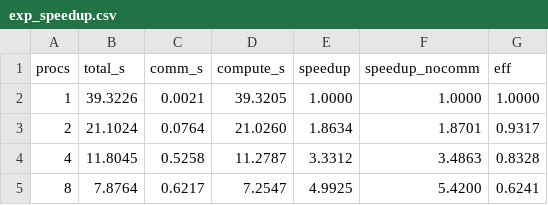
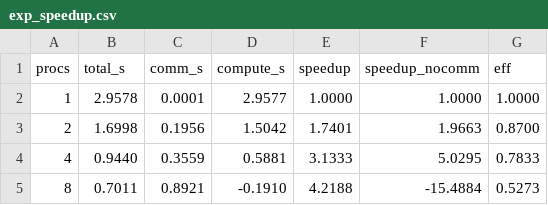
Before and after one commit to Duckduck-05/Parallel_project, a CSV file: results/exp_speedup.csv, drawn as a sheet.

```diff
--- a/results/exp_speedup.csv
+++ b/results/exp_speedup.csv
@@ -1,5 +1,5 @@
 procs,total_s,comm_s,compute_s,speedup,speedup_nocomm,eff
-1,39.3226,0.0021,39.3205,1.0000,1.0000,1.0000
-2,21.1024,0.0764,21.0260,1.8634,1.8701,0.9317
-4,11.8045,0.5258,11.2787,3.3312,3.4863,0.8328
-8,7.8764,0.6217,7.2547,4.9925,5.4200,0.6241
+1,2.9578,0.0001,2.9577,1.0000,1.0000,1.0000
+2,1.6998,0.1956,1.5042,1.7401,1.9663,0.8700
+4,0.9440,0.3559,0.5881,3.1333,5.0295,0.7833
+8,0.7011,0.8921,-0.1910,4.2188,-15.4884,0.5273
```
Also changed, not shown: 25 other files.
